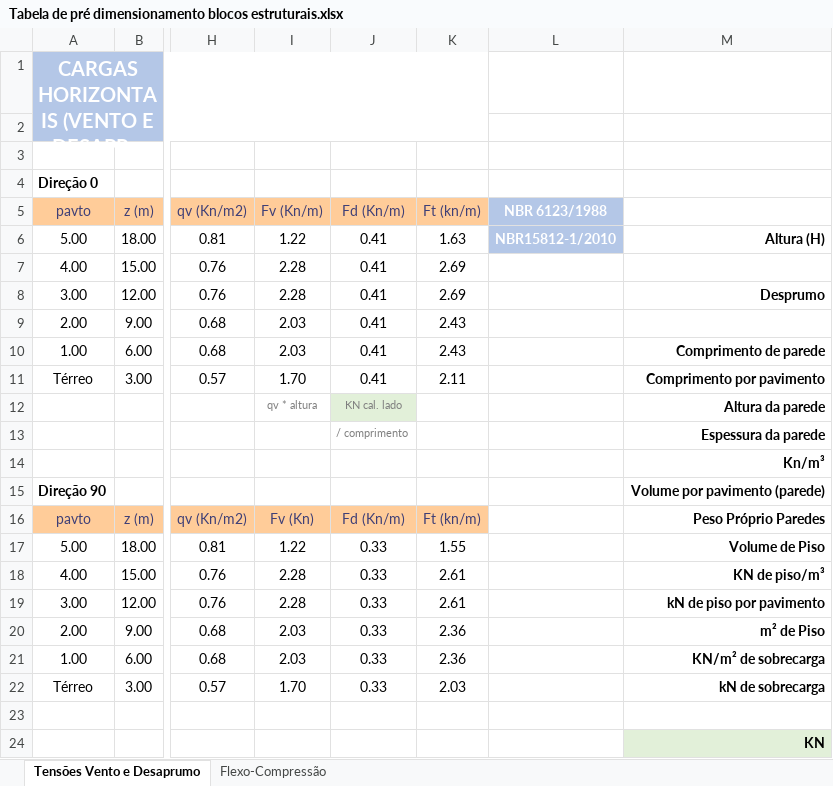
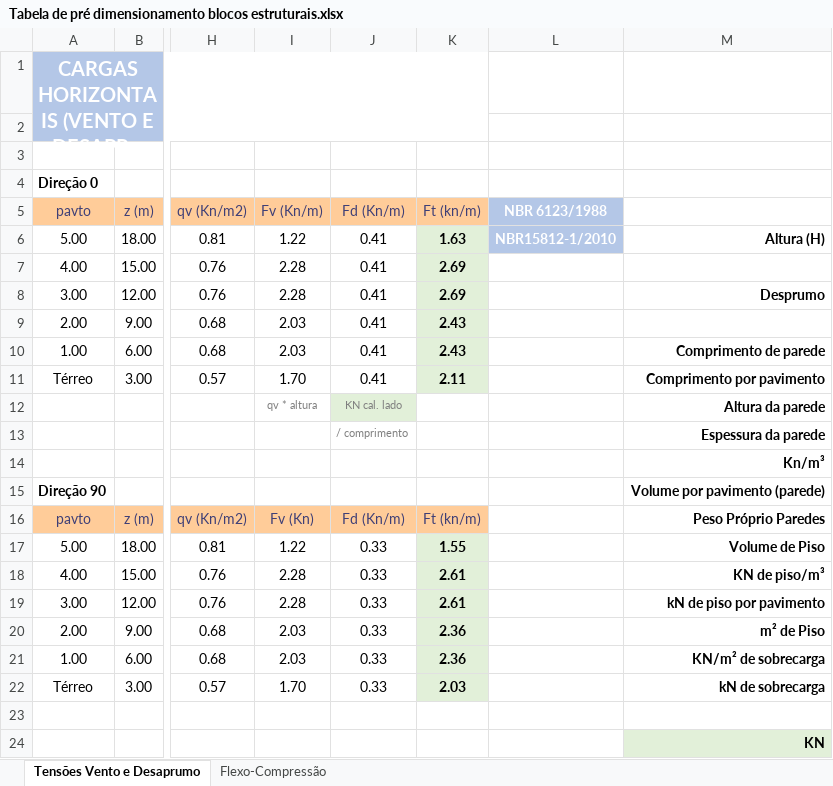
Before and after one commit to renatogcruz/BIM-Modeling, an Excel workbook: revit_alvenaria_estrutural/Tabela de pré dimensionamento blocos estruturais.xlsx, sheet Tensões Vento e Desaprumo, drawn as a sheet; only a part is shown, gaps mark what is left out; long unchanged cells end in …; values as stored, in another font and other column widths than the file's, no borders; the diff names each change by its address in the sheet, - before the commit and + after, or states it on an @@ line.

Commit message:
alvenaria estrutural - lançamento de carga peso próprio

```diff
--- a/revit_alvenaria_estrutural/Tabela de pré dimensionamento blocos estruturais.xlsx (sheet Tensões Vento e Desaprumo)
+++ b/revit_alvenaria_estrutural/Tabela de pré dimensionamento blocos estruturais.xlsx (sheet Tensões Vento e Desaprumo)
@@ K6:K11 fill: none → #E2F0D9, bold: off → on @@
@@ K17:K22 fill: none → #E2F0D9, bold: off → on @@
```
Also changed, not shown: 3 other files.
